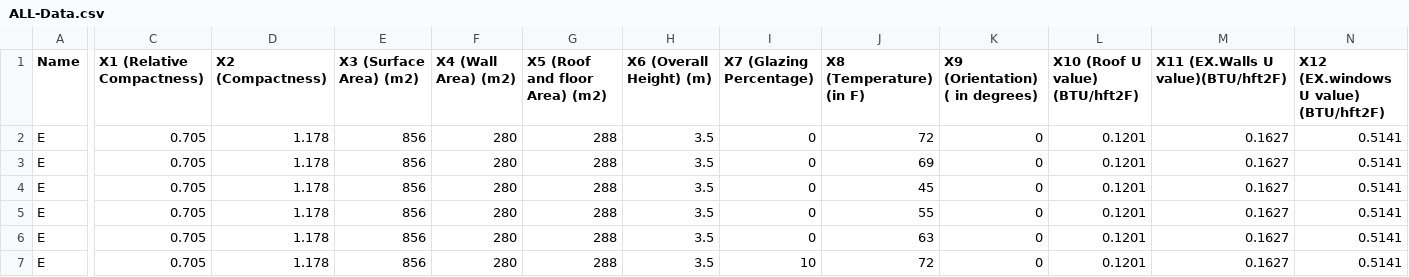
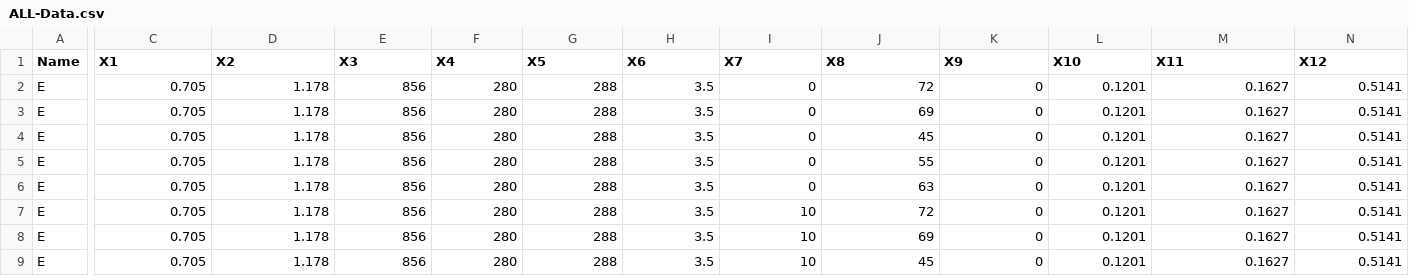
Before and after one commit to sushmanthreddymandi/ctm, a CSV file: ALL-Data.csv, drawn as a sheet; only a part is shown, gaps mark what is left out; the shorter side is filled out with more unchanged rows; the diff covers the shown part only; the diff names each change by its address in the sheet, - before the commit and + after, or states it on an @@ line.

Commit message:
Removing brackets datasets

```diff
--- a/ALL-Data.csv
+++ b/ALL-Data.csv
-C1: X1 (Relative Compactness)
+C1: X1
-D1: X2 (Compactness)
+D1: X2
-E1: X3 (Surface Area) (m2)
+E1: X3
-F1: X4 (Wall Area) (m2)
+F1: X4
-G1: X5 (Roof and floor Area) (m2)
+G1: X5
-H1: X6 (Overall Height) (m)
+H1: X6
-I1: X7 (Glazing Percentage)
+I1: X7
-J1: X8 (Temperature) (in F)
+J1: X8
-K1: X9 (Orientation) ( in degrees)
+K1: X9
-L1: X10 (Roof U value) (BTU/hft2F)
+L1: X10
-M1: X11 (EX.Walls U value)(BTU/hft2F)
+M1: X11
-N1: X12 (EX.windows U value) (BTU/hft2F)
+N1: X12
```
Also changed, not shown: 1 edited cell elsewhere in this file.
